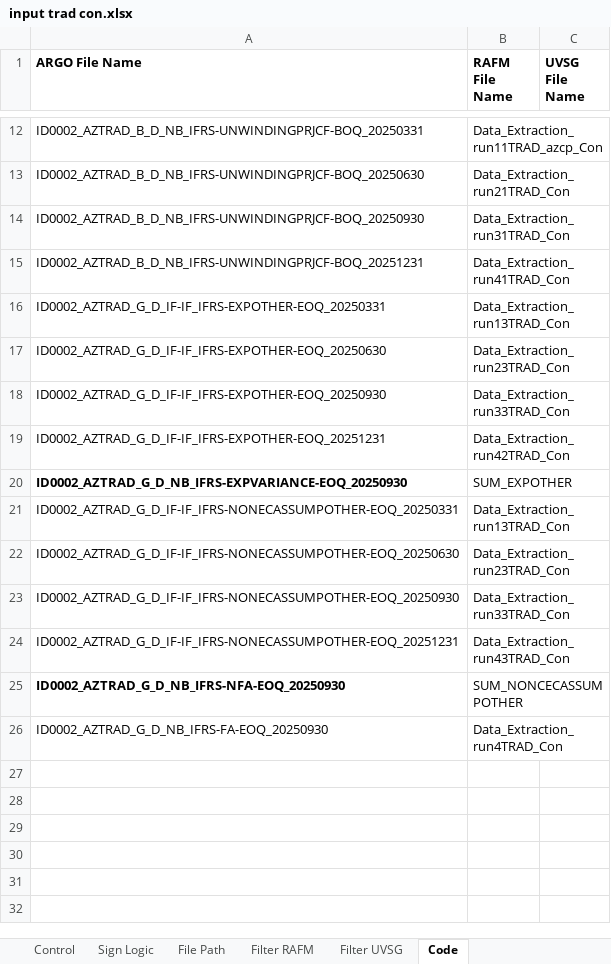
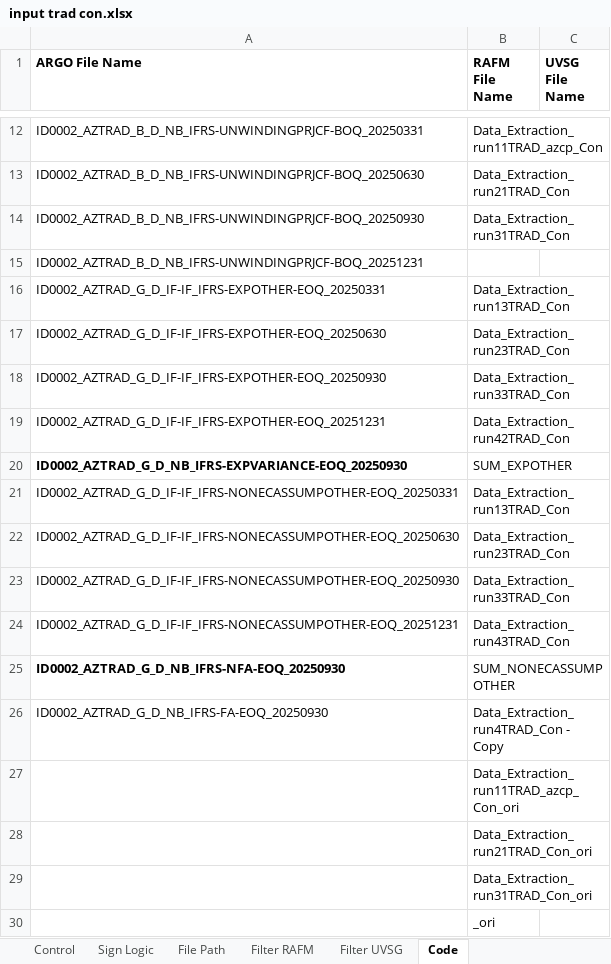
Before and after one commit to Christo-Christo/control_3, an Excel workbook: IRCS3_local/IRCS4_build/input_excel/input trad con.xlsx, sheet Code, drawn as a sheet; only a part is shown, gaps mark what is left out; values as stored, in another font and other column widths than the file's, no borders; the diff names each change by its address in the sheet, - before the commit and + after, or states it on an @@ line.

```diff
--- a/IRCS3_local/IRCS4_build/input_excel/input trad con.xlsx (sheet Code)
+++ b/IRCS3_local/IRCS4_build/input_excel/input trad con.xlsx (sheet Code)
-B15 (RAFM File Name): Data_Extraction_run41TRAD_Con
+B15 (RAFM File Name): (empty)
-B25 (RAFM File Name): SUM_NONCECASSUMPOTHER
+B25 (RAFM File Name): SUM_NONECASSUMPOTHER
-B26 (RAFM File Name): Data_Extraction_run4TRAD_Con
+B26 (RAFM File Name): Data_Extraction_run4TRAD_Con - Copy
+row 27:  | Data_Extraction_run11TRAD_azcp_Con_ori
+row 28:  | Data_Extraction_run21TRAD_Con_ori
+row 29:  | Data_Extraction_run31TRAD_Con_ori
+row 30:  | _ori
```
Also changed, not shown: sheet Filter RAFM, sheet Filter UVSG, IRCS3_local/IRCS4_build/input_excel/input reas con.xlsx, IRCS3_local/IRCS4_build/input_excel/input trad sha.xlsx, 2 other files.
